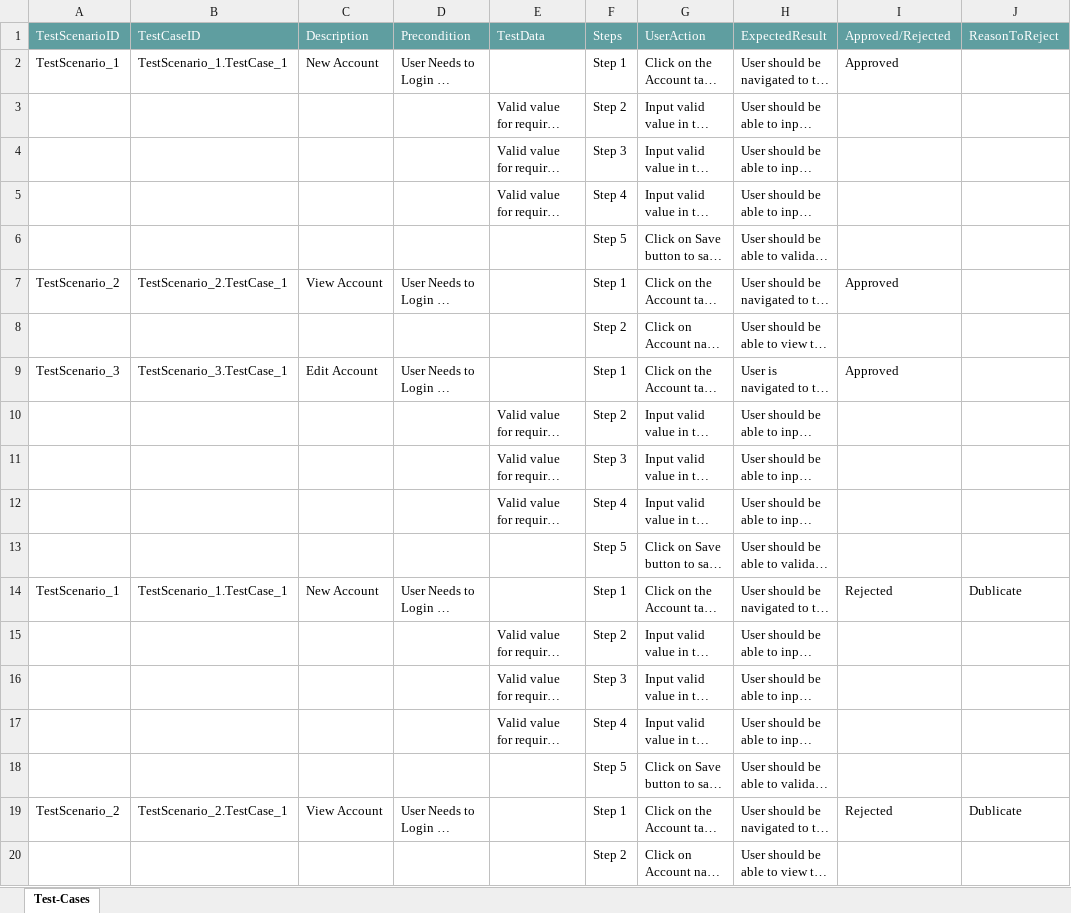
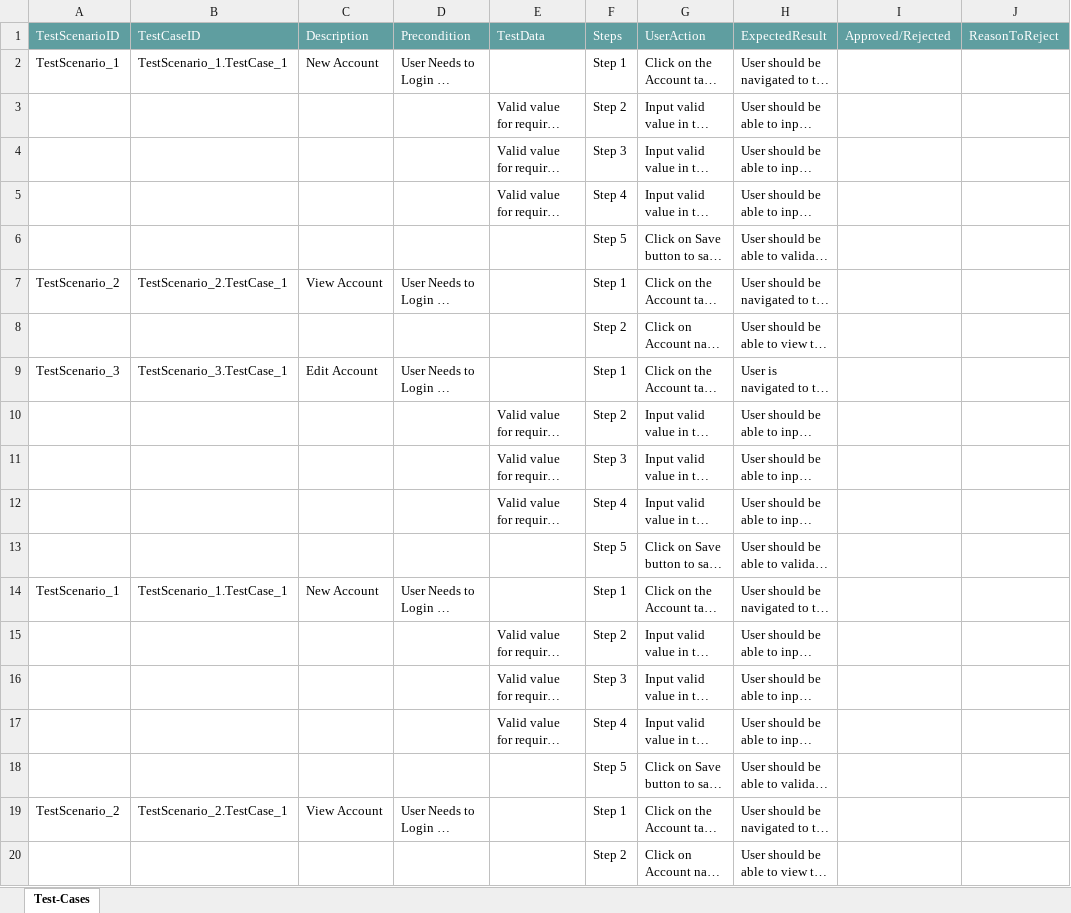
Before and after one commit to ShaikMohamedIrfan/SnapDashboardTest, an Excel workbook: Package1.xlsx, sheet Test-Cases, drawn as a sheet; long unchanged cells end in …; values as stored, in another font and other column widths than the file's, no borders; table styles not drawn; the diff names each change by its address in the sheet, - before the commit and + after, or states it on an @@ line.

Commit message:
Initial Commit for Verification of Test cases

```diff
--- a/Package1.xlsx (sheet Test-Cases)
+++ b/Package1.xlsx (sheet Test-Cases)
-I2: Approved
+I2: (empty)
-I7: Approved
+I7: (empty)
-I9: Approved
+I9: (empty)
-I14: Rejected
+I14: (empty)
-J14: Dublicate
+J14: (empty)
-I19: Rejected
+I19: (empty)
-J19: Dublicate
+J19: (empty)
```
